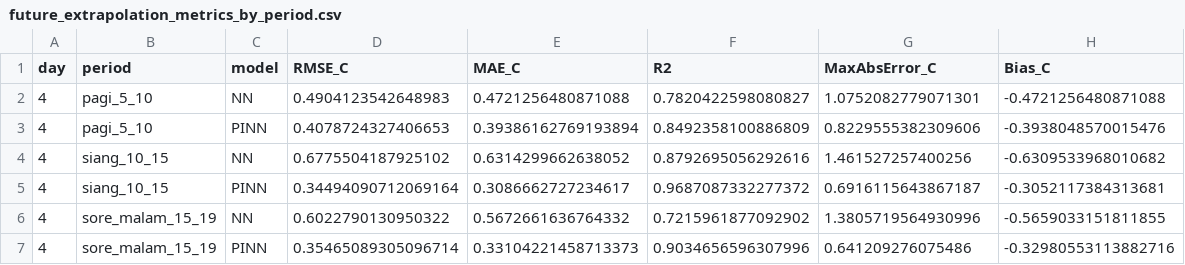
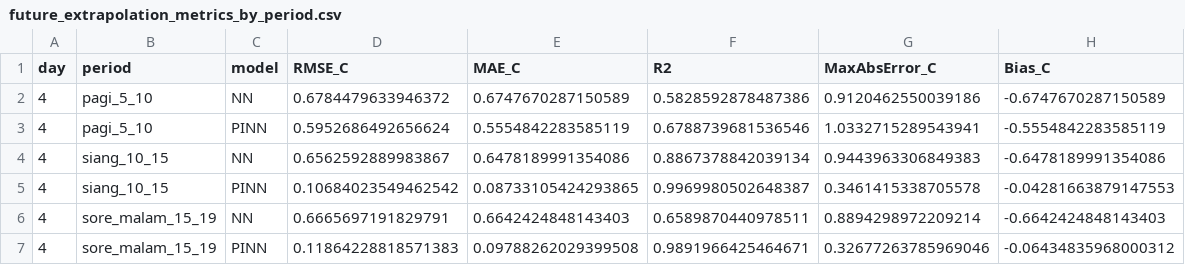
Before and after one commit to alzakaria14/buffer-effect, a CSV file: outputs/future_extrapolation_metrics_by_period.csv, drawn as a sheet; only a part is shown; the diff covers the shown part only.

```diff
--- a/outputs/future_extrapolation_metrics_by_period.csv
+++ b/outputs/future_extrapolation_metrics_by_period.csv
@@ -1,7 +1,7 @@
 day,period,model,RMSE_C,MAE_C,R2,MaxAbsError_C,Bias_C
-4,pagi_5_10,NN,0.4904123542648983,0.4721256480871088,0.7820422598080827,1.0752082779071301,-0.4721256480871088
-4,pagi_5_10,PINN,0.4078724327406653,0.39386162769193894,0.8492358100886809,0.8229555382309606,-0.3938048570015476
-4,siang_10_15,NN,0.6775504187925102,0.6314299662638052,0.8792695056292616,1.461527257400256,-0.6309533968010682
-4,siang_10_15,PINN,0.34494090712069164,0.3086662727234617,0.9687087332277372,0.6916115643867187,-0.3052117384313681
-4,sore_malam_15_19,NN,0.6022790130950322,0.5672661636764332,0.7215961877092902,1.3805719564930996,-0.5659033151811855
-4,sore_malam_15_19,PINN,0.35465089305096714,0.33104221458713373,0.9034656596307996,0.641209276075486,-0.32980553113882716
+4,pagi_5_10,NN,0.6784479633946372,0.6747670287150589,0.5828592878487386,0.9120462550039186,-0.6747670287150589
+4,pagi_5_10,PINN,0.5952686492656624,0.5554842283585119,0.6788739681536546,1.0332715289543941,-0.5554842283585119
+4,siang_10_15,NN,0.6562592889983867,0.6478189991354086,0.8867378842039134,0.9443963306849383,-0.6478189991354086
+4,siang_10_15,PINN,0.10684023549462542,0.08733105424293865,0.9969980502648387,0.3461415338705578,-0.04281663879147553
+4,sore_malam_15_19,NN,0.6665697191829791,0.6642424848143403,0.6589870440978511,0.8894298972209214,-0.6642424848143403
+4,sore_malam_15_19,PINN,0.11864228818571383,0.09788262029399508,0.9891966425464671,0.32677263785969046,-0.06434835968000312
```
Also changed, not shown: 60 edited cells elsewhere in this file, outputs/future_extrapolation_metrics.csv, 8 other files.
